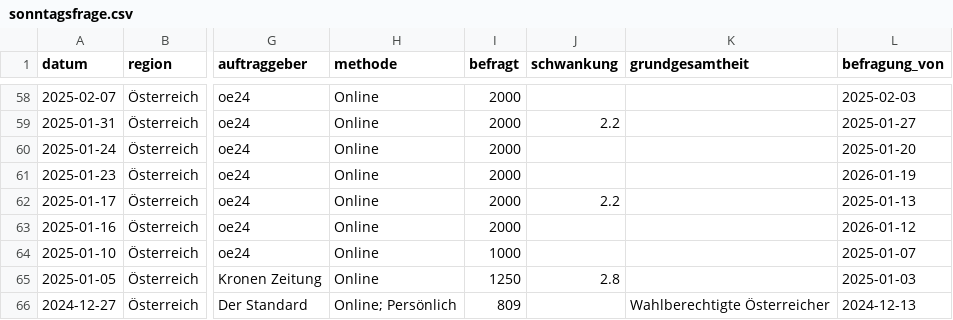
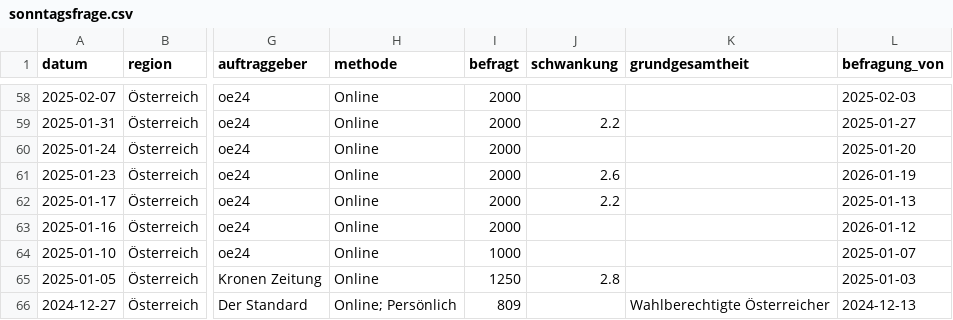
Before and after one commit to dstDatenjournalismus/2024-umfragentracker, a CSV file: output/data/sonntagsfrage/sonntagsfrage.csv, drawn as a sheet; only a part is shown, gaps mark what is left out; the diff names each change by its address in the sheet, - before the commit and + after, or states it on an @@ line.

```diff
--- a/output/data/sonntagsfrage/sonntagsfrage.csv
+++ b/output/data/sonntagsfrage/sonntagsfrage.csv
-J61 (schwankung): (empty)
+J61 (schwankung): 2.6
```
Also changed, not shown: 1 other file.
